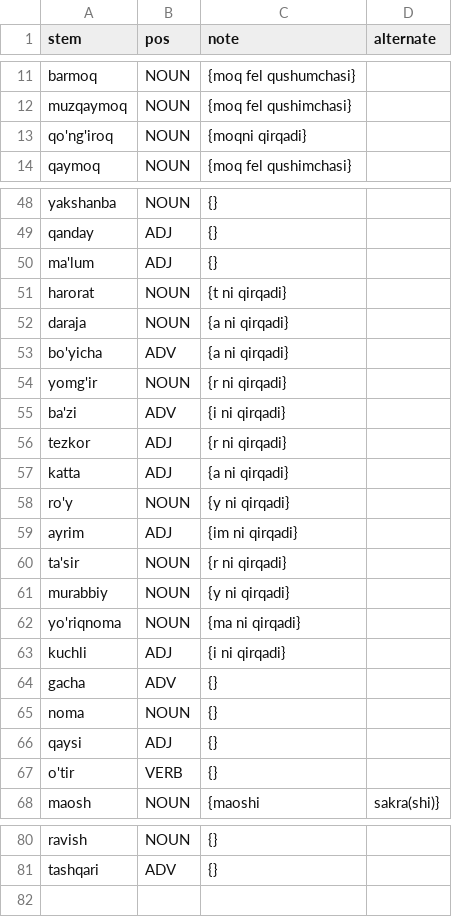
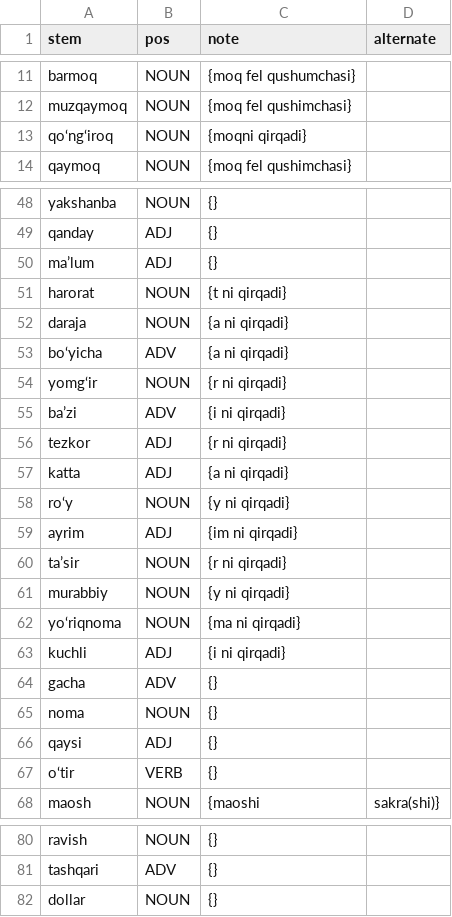
Before and after one commit to UlugbekSalaev/UzMorphAnalyser, a CSV file: src/UzMorphAnalyser/exception_stems.csv, drawn as a sheet; only a part is shown, gaps mark what is left out; the diff covers the shown part only.

```diff
--- a/src/UzMorphAnalyser/exception_stems.csv
+++ b/src/UzMorphAnalyser/exception_stems.csv
@@ -12,3 +12,3 @@ barmoq,NOUN,{moq fel qushumchasi}
 muzqaymoq,NOUN,{moq fel qushimchasi}
-qo'ng'iroq,NOUN,{moqni qirqadi}
+qo‘ng‘iroq,NOUN,{moqni qirqadi}
 qaymoq,NOUN,{moq fel qushimchasi}
@@ -49,15 +49,15 @@ yakshanba,NOUN,{}
 qanday,ADJ,{}
-ma'lum,ADJ,{}
+ma’lum,ADJ,{}
 harorat,NOUN,{t ni qirqadi}
 daraja,NOUN,{a ni qirqadi}
-bo'yicha,ADV,{a ni qirqadi}
-yomg'ir,NOUN,{r ni qirqadi}
-ba'zi,ADV,{i ni qirqadi}
+bo‘yicha,ADV,{a ni qirqadi}
+yomg‘ir,NOUN,{r ni qirqadi}
+ba’zi,ADV,{i ni qirqadi}
 tezkor,ADJ,{r ni qirqadi}
 katta,ADJ,{a ni qirqadi}
-ro'y,NOUN,{y ni qirqadi}
+ro‘y,NOUN,{y ni qirqadi}
 ayrim,ADJ,{im ni qirqadi}
-ta'sir,NOUN,{r ni qirqadi}
+ta’sir,NOUN,{r ni qirqadi}
 murabbiy,NOUN,{y ni qirqadi}
-yo'riqnoma,NOUN,{ma ni qirqadi}
+yo‘riqnoma,NOUN,{ma ni qirqadi}
 kuchli,ADJ,{i ni qirqadi}
@@ -66,3 +66,3 @@ noma,NOUN,{}
 qaysi,ADJ,{}
-o'tir,VERB,{}
+o‘tir,VERB,{}
 maosh,NOUN,{maoshi, sakra(shi)}
@@ -81 +81,2 @@ ravish,NOUN,{}
 tashqari,ADV,{}
+dollar,NOUN,{}
```
Also changed, not shown: 3 edited cells elsewhere in this file, src/UzMorphAnalyser/non_affixed_stems.csv, 4 other files.
